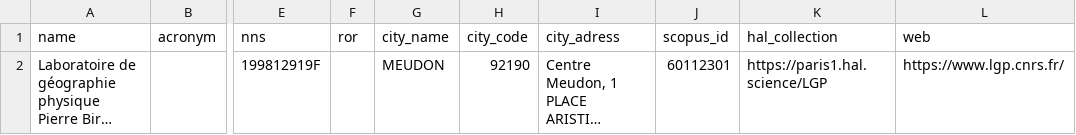
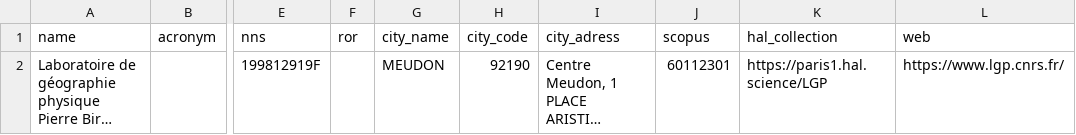
Before and after one commit to CRISalid-esr/crisalid-directory-bridge, a CSV file: data/structures.csv, drawn as a sheet; only a part is shown, gaps mark what is left out; long unchanged cells end in …; the diff names each change by its address in the sheet, - before the commit and + after, or states it on an @@ line.

```diff
--- a/data/structures.csv
+++ b/data/structures.csv
-J1: scopus_id
+J1: scopus
```
Also changed, not shown: data/people.csv, 15 other files.
